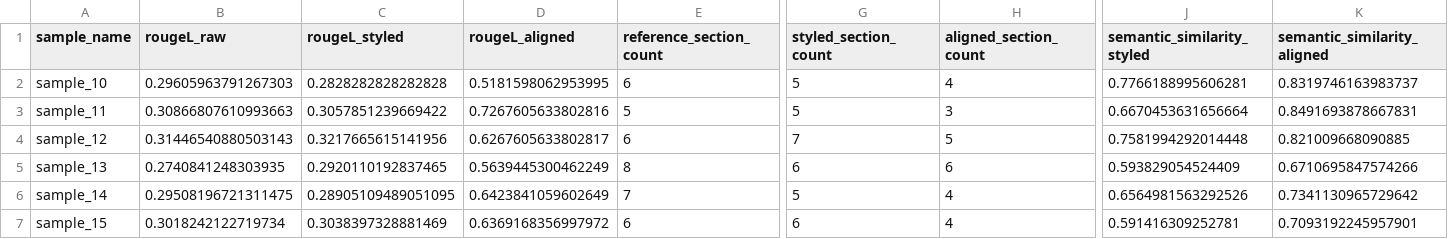
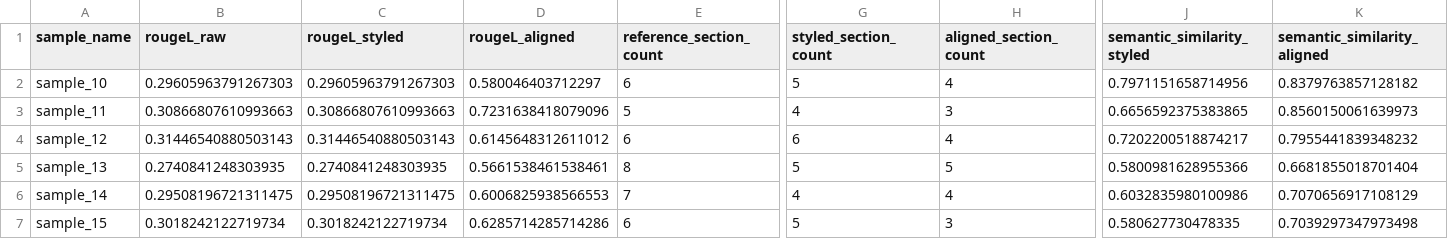
Before and after one commit to Advanced-Software-Technology-course/NLP-for-medical-records, a CSV file: evaluation/aci_bench_note_comparison.csv, drawn as a sheet; only a part is shown, gaps mark what is left out; the diff covers the shown part only; the diff names each change by its address in the sheet, - before the commit and + after, or states it on an @@ line.

```diff
--- a/evaluation/aci_bench_note_comparison.csv
+++ b/evaluation/aci_bench_note_comparison.csv
-C2 (rougeL_styled): 0.2828282828282828
+C2 (rougeL_styled): 0.29605963791267303
-D2 (rougeL_aligned): 0.5181598062953995
+D2 (rougeL_aligned): 0.580046403712297
-J2 (semantic_similarity_styled): 0.7766188995606281
+J2 (semantic_similarity_styled): 0.7971151658714956
-K2 (semantic_similarity_aligned): 0.8319746163983737
+K2 (semantic_similarity_aligned): 0.8379763857128182
-C3 (rougeL_styled): 0.3057851239669422
+C3 (rougeL_styled): 0.30866807610993663
-D3 (rougeL_aligned): 0.7267605633802816
+D3 (rougeL_aligned): 0.7231638418079096
-G3 (styled_section_count): 5
+G3 (styled_section_count): 4
-J3 (semantic_similarity_styled): 0.6670453631656664
+J3 (semantic_similarity_styled): 0.6656592375383865
-K3 (semantic_similarity_aligned): 0.8491693878667831
+K3 (semantic_similarity_aligned): 0.8560150061639973
-C4 (rougeL_styled): 0.3217665615141956
+C4 (rougeL_styled): 0.31446540880503143
-D4 (rougeL_aligned): 0.6267605633802817
+D4 (rougeL_aligned): 0.6145648312611012
-G4 (styled_section_count): 7
+G4 (styled_section_count): 6
-H4 (aligned_section_count): 5
+H4 (aligned_section_count): 4
-J4 (semantic_similarity_styled): 0.7581994292014448
+J4 (semantic_similarity_styled): 0.7202200518874217
-K4 (semantic_similarity_aligned): 0.821009668090885
+K4 (semantic_similarity_aligned): 0.7955441839348232
-C5 (rougeL_styled): 0.2920110192837465
+C5 (rougeL_styled): 0.2740841248303935
-D5 (rougeL_aligned): 0.5639445300462249
+D5 (rougeL_aligned): 0.5661538461538461
-G5 (styled_section_count): 6
+G5 (styled_section_count): 5
-H5 (aligned_section_count): 6
+H5 (aligned_section_count): 5
-J5 (semantic_similarity_styled): 0.593829054524409
+J5 (semantic_similarity_styled): 0.5800981628955366
-K5 (semantic_similarity_aligned): 0.6710695847574266
+K5 (semantic_similarity_aligned): 0.6681855018701404
-C6 (rougeL_styled): 0.28905109489051095
+C6 (rougeL_styled): 0.29508196721311475
-D6 (rougeL_aligned): 0.6423841059602649
+D6 (rougeL_aligned): 0.6006825938566553
-G6 (styled_section_count): 5
+G6 (styled_section_count): 4
-J6 (semantic_similarity_styled): 0.6564981563292526
+J6 (semantic_similarity_styled): 0.6032835980100986
-K6 (semantic_similarity_aligned): 0.7341130965729642
+K6 (semantic_similarity_aligned): 0.7070656917108129
-C7 (rougeL_styled): 0.3038397328881469
+C7 (rougeL_styled): 0.3018242122719734
-D7 (rougeL_aligned): 0.6369168356997972
+D7 (rougeL_aligned): 0.6285714285714286
-G7 (styled_section_count): 6
+G7 (styled_section_count): 5
-H7 (aligned_section_count): 4
+H7 (aligned_section_count): 3
-J7 (semantic_similarity_styled): 0.591416309252781
+J7 (semantic_similarity_styled): 0.580627730478335
-K7 (semantic_similarity_aligned): 0.7093192245957901
+K7 (semantic_similarity_aligned): 0.7039297347973498
```
Also changed, not shown: 69 edited cells elsewhere in this file, 4 other files.
